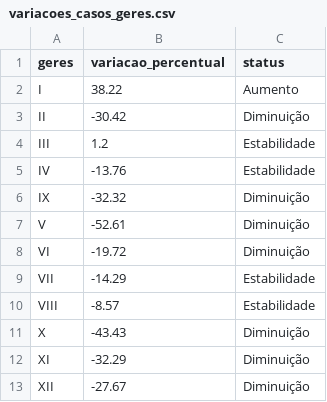
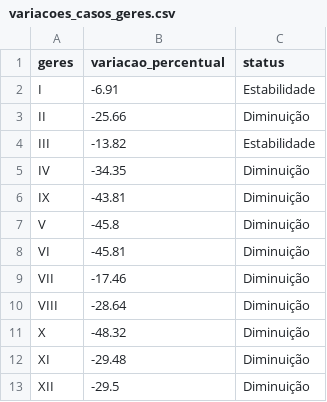
Before and after one commit to edneide/covid-19_Pernambuco, a CSV file: variacoes_casos_geres.csv, drawn as a sheet.

```diff
--- a/variacoes_casos_geres.csv
+++ b/variacoes_casos_geres.csv
@@ -1,13 +1,13 @@
 "geres","variacao_percentual","status"
-"I",38.22,"Aumento"
-"II",-30.42,"Diminuição"
-"III",1.2,"Estabilidade"
-"IV",-13.76,"Estabilidade"
-"IX",-32.32,"Diminuição"
-"V",-52.61,"Diminuição"
-"VI",-19.72,"Diminuição"
-"VII",-14.29,"Estabilidade"
-"VIII",-8.57,"Estabilidade"
-"X",-43.43,"Diminuição"
-"XI",-32.29,"Diminuição"
-"XII",-27.67,"Diminuição"
+"I",-6.91,"Estabilidade"
+"II",-25.66,"Diminuição"
+"III",-13.82,"Estabilidade"
+"IV",-34.35,"Diminuição"
+"IX",-43.81,"Diminuição"
+"V",-45.8,"Diminuição"
+"VI",-45.81,"Diminuição"
+"VII",-17.46,"Diminuição"
+"VIII",-28.64,"Diminuição"
+"X",-48.32,"Diminuição"
+"XI",-29.48,"Diminuição"
+"XII",-29.5,"Diminuição"
```
Also changed, not shown: geres_media_movel.csv, macros_media_movel.csv, 2 other files.
